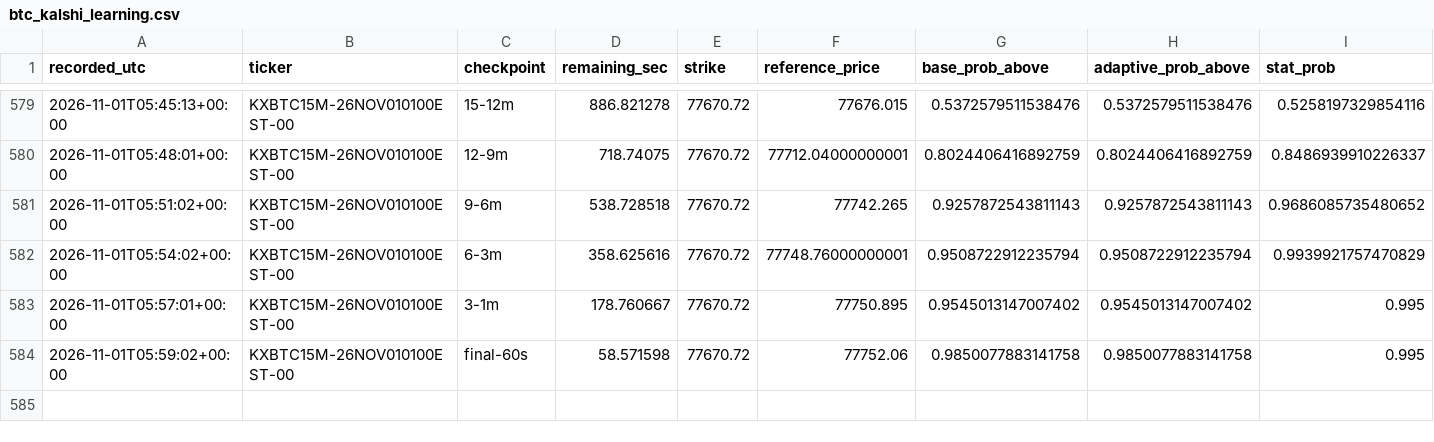
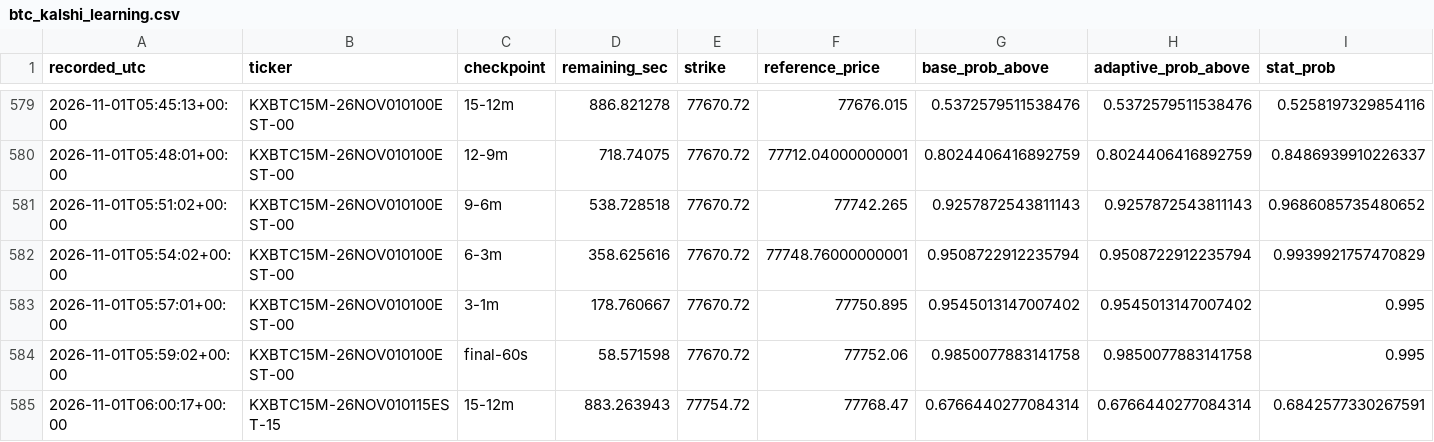
Before and after one commit to angelmoz881-collab/btc-kalshi-dashboard, a CSV file: data/btc_kalshi_learning.csv, drawn as a sheet; only a part is shown, gaps mark what is left out; rows hold the shown columns only; the diff names each change by its address in the sheet, - before the commit and + after, or states it on an @@ line.

Commit message:
Update BTC Kalshi adaptive learning history

```diff
--- a/data/btc_kalshi_learning.csv
+++ b/data/btc_kalshi_learning.csv
+row 585: 2026-11-01T06:00:17+00:00 | KXBTC15M-26NOV010115EST-15 | 15-12m | 883.263943 | 77754.72 | 77768.47 | 0.6766440277084314 | 0.6766440277084314 | 0.6842577330267591
```
